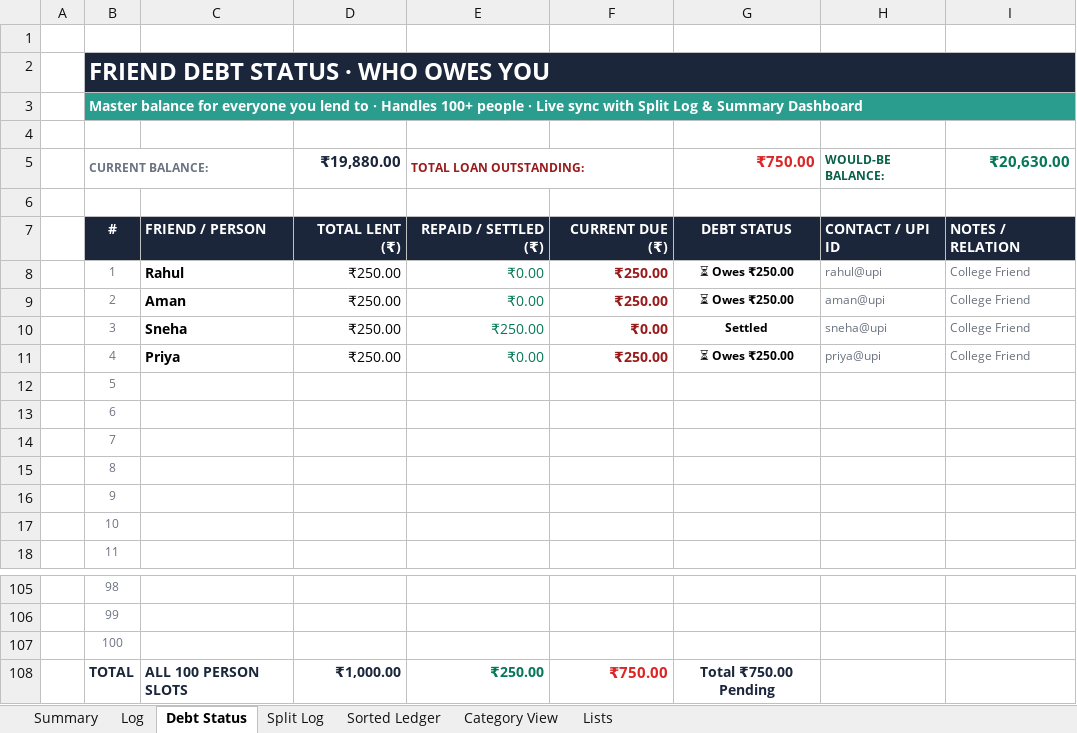
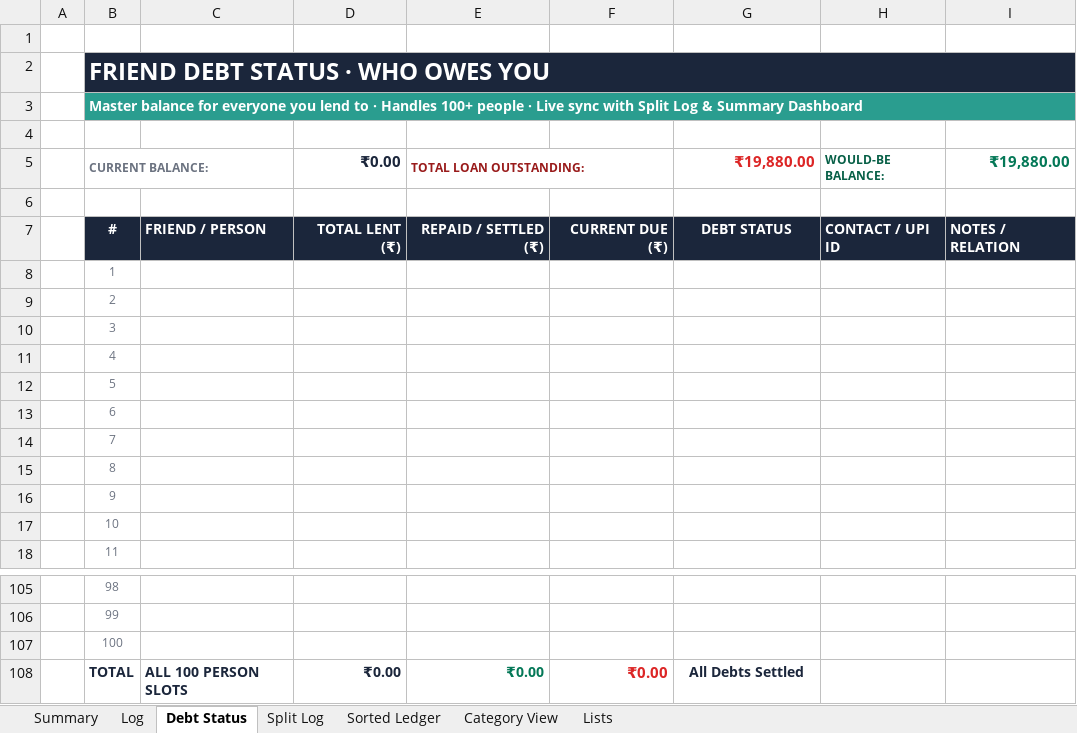
Before and after one commit to devjoti2003/wasp, an Excel workbook: claude.xlsx, sheet Debt Status, drawn as a sheet; only a part is shown, gaps mark what is left out; values as stored, in another font and other column widths than the file's, no borders; the diff names each change by its address in the sheet, - before the commit and + after, or states it on an @@ line.

Commit message:
Implement central Friend Pool in Lists, dynamic Debt Status sync, non-blocking Split Log dropdown, and clean fresh slate

```diff
--- a/claude.xlsx (sheet Debt Status)
+++ b/claude.xlsx (sheet Debt Status)
-D5: ₹19,880.00
+D5: ₹0.00
-G5: ₹750.00
+G5: ₹19,880.00
-I5: ₹20,630.00
+I5: ₹19,880.00
-C8: Rahul
+C8: (empty)
-D8:D11 (₹0.00): ₹250.00
+D8:D11 (₹0.00): (empty)
-E8:E9 (TOTAL LOAN OUTSTANDING:): ₹0.00
+E8:E9 (TOTAL LOAN OUTSTANDING:): (empty)
-F8:F9: ₹250.00
+F8:F9: (empty)
-G8:G9 (₹19,880.00): ⏳ Owes ₹250.00
+G8:G9 (₹19,880.00): (empty)
-H8 (WOULD-BE BALANCE:): rahul@upi
+H8 (WOULD-BE BALANCE:): (empty)
-I8:I11 (₹19,880.00): College Friend
+I8:I11 (₹19,880.00): (empty)
-C9: Aman
+C9: (empty)
-H9 (WOULD-BE BALANCE:): aman@upi
+H9 (WOULD-BE BALANCE:): (empty)
-C10: Sneha
+C10: (empty)
-E10 (TOTAL LOAN OUTSTANDING:): ₹250.00
+E10 (TOTAL LOAN OUTSTANDING:): (empty)
-F10: ₹0.00
+F10: (empty)
-G10 (₹19,880.00): Settled
+G10 (₹19,880.00): (empty)
-H10 (WOULD-BE BALANCE:): sneha@upi
+H10 (WOULD-BE BALANCE:): (empty)
-C11: Priya
+C11: (empty)
-E11 (TOTAL LOAN OUTSTANDING:): ₹0.00
+E11 (TOTAL LOAN OUTSTANDING:): (empty)
-F11: ₹250.00
+F11: (empty)
-G11 (₹19,880.00): ⏳ Owes ₹250.00
+G11 (₹19,880.00): (empty)
-H11 (WOULD-BE BALANCE:): priya@upi
+H11 (WOULD-BE BALANCE:): (empty)
-D108 (₹0.00): ₹1,000.00
+D108 (₹0.00): ₹0.00
-E108 (TOTAL LOAN OUTSTANDING:): ₹250.00
+E108 (TOTAL LOAN OUTSTANDING:): ₹0.00
-F108: ₹750.00
+F108: ₹0.00
-G108 (₹19,880.00): Total ₹750.00 Pending
+G108 (₹19,880.00): All Debts Settled
```
Also changed, not shown: sheet Split Log, sheet Lists, sheet Summary, formulas that keep their value, NovemberExpenses.xlsx.
